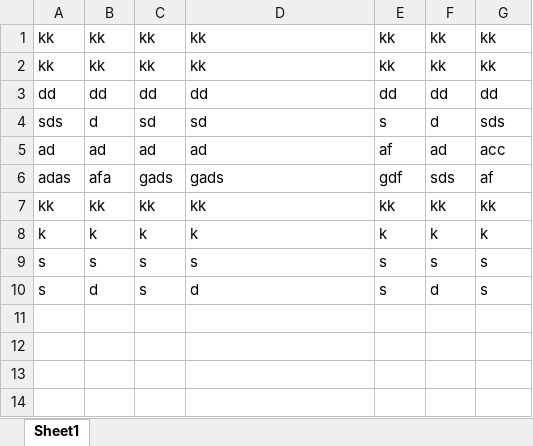
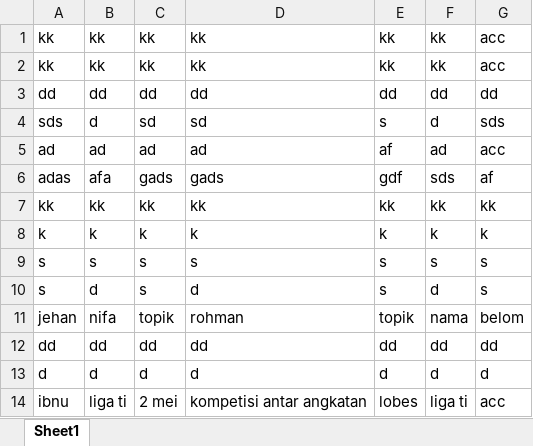
Before and after one commit to haivaputrip/kelompok08_projectteam, an Excel workbook: 12_06_2023/hasil_pengajuan_tandatangan.xlsx, sheet Sheet1, drawn as a sheet; values as stored, in another font and other column widths than the file's, no borders; the diff names each change by its address in the sheet, - before the commit and + after, or states it on an @@ line.

```diff
--- a/12_06_2023/hasil_pengajuan_tandatangan.xlsx (sheet Sheet1)
+++ b/12_06_2023/hasil_pengajuan_tandatangan.xlsx (sheet Sheet1)
-G1:G2: kk
+G1:G2: acc
+row 11: jehan | nifa | topik | rohman | topik | nama | belom
+row 12: dd | dd | dd | dd | dd | dd | dd
+row 13: d | d | d | d | d | d | d
+row 14: ibnu | liga ti | 2 mei | kompetisi antar angkatan | lobes | liga ti | acc
```
Also changed, not shown: 12_06_2023/baris_FT.xlsx, 7 other files.
